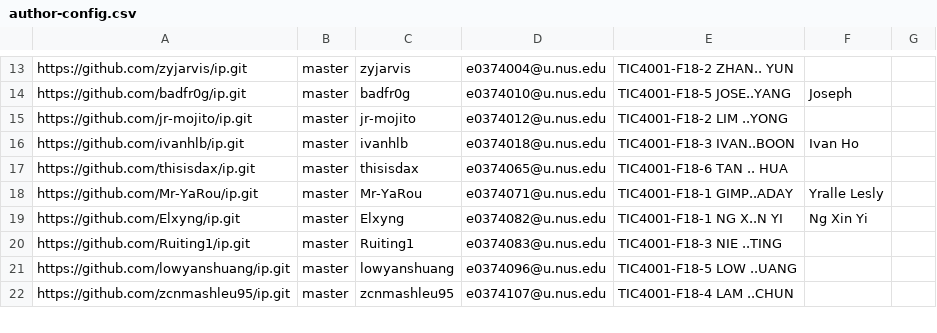
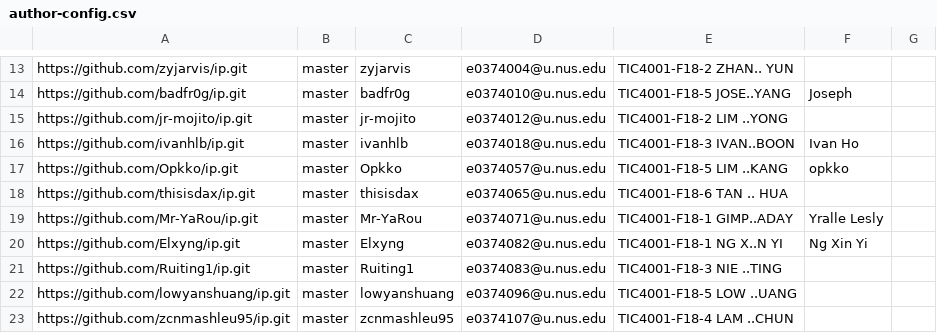
Before and after one commit to nus-tic4001-AY2122S1/ip-dashboard, a CSV file: configs/author-config.csv, drawn as a sheet; only a part is shown, gaps mark what is left out; the diff names each change by its address in the sheet, - before the commit and + after, or states it on an @@ line.

Commit message:
Update configs

```diff
--- a/configs/author-config.csv
+++ b/configs/author-config.csv
+row 17: https://github.com/Opkko/ip.git | master | Opkko | e0374057@u.nus.edu | TIC4001-F18-5 LIM ..KANG | opkko
```
Also changed, not shown: configs/repo-config.csv.
